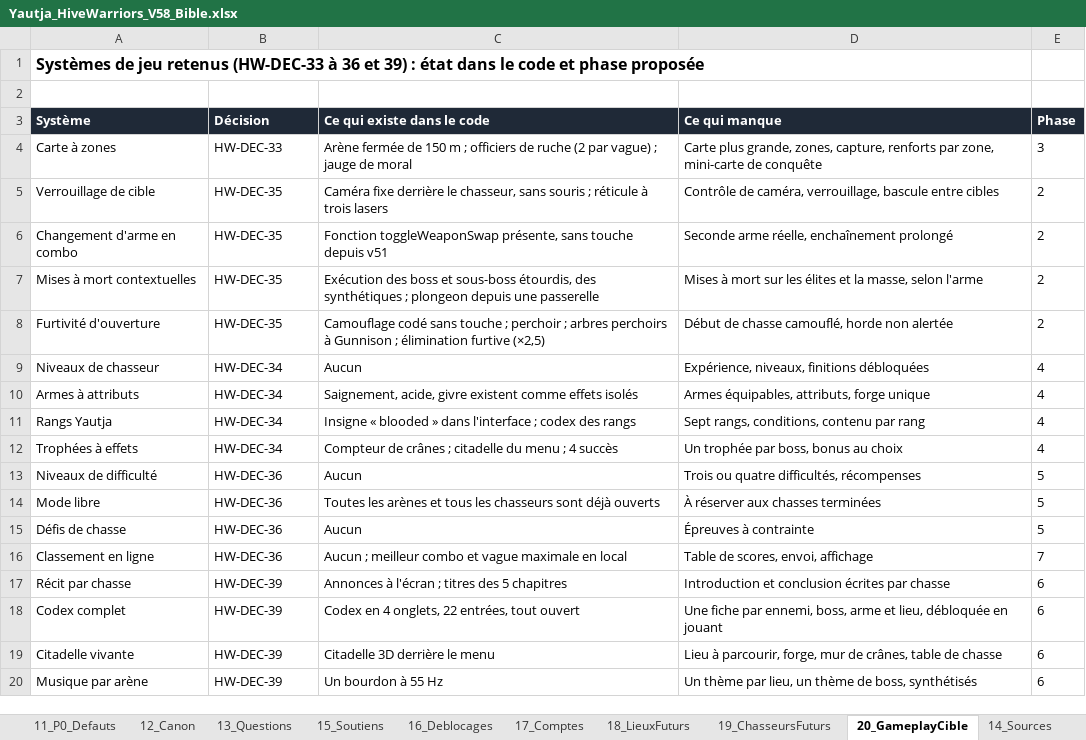
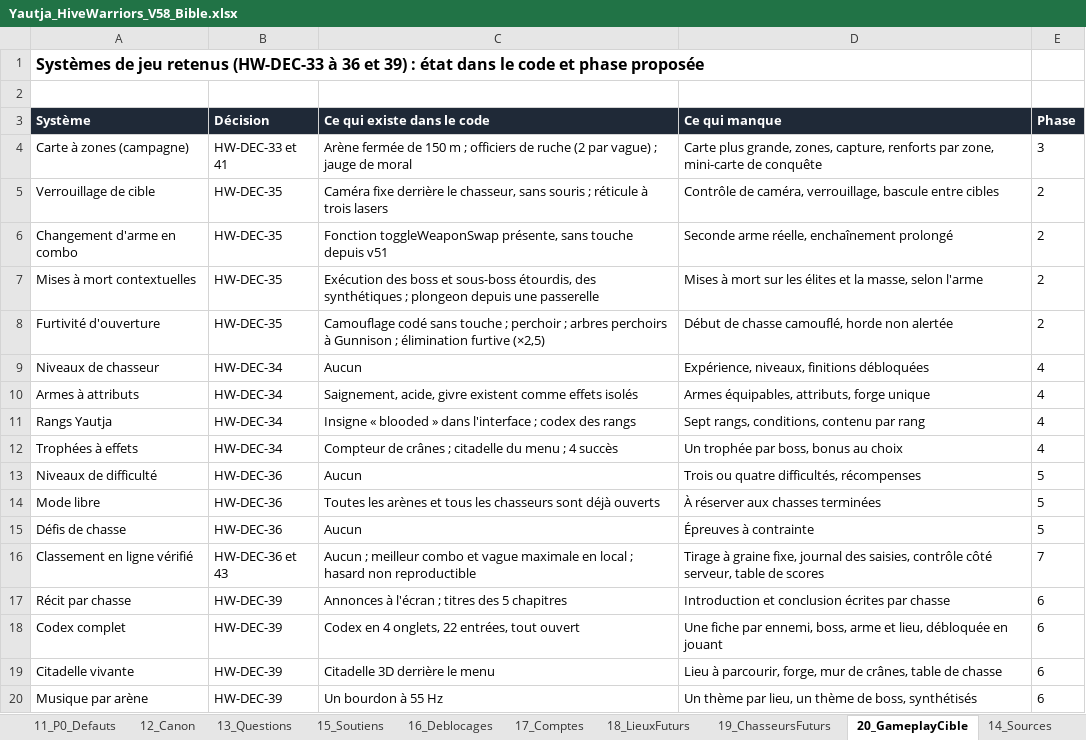
Before and after one commit to darknigthmare/Yautja-hive-warriors, an Excel workbook: design/Yautja_HiveWarriors_V58_Bible.xlsx, sheet 20_GameplayCible, drawn as a sheet; values as stored, in another font and other column widths than the file's, no borders; the diff names each change by its address in the sheet, - before the commit and + after, or states it on an @@ line.

```diff
--- a/design/Yautja_HiveWarriors_V58_Bible.xlsx (sheet 20_GameplayCible)
+++ b/design/Yautja_HiveWarriors_V58_Bible.xlsx (sheet 20_GameplayCible)
-A4 (Système): Carte à zones
+A4 (Système): Carte à zones (campagne)
-B4 (Décision): HW-DEC-33
+B4 (Décision): HW-DEC-33 et 41
-A16 (Système): Classement en ligne
+A16 (Système): Classement en ligne vérifié
-B16 (Décision): HW-DEC-36
+B16 (Décision): HW-DEC-36 et 43
-C16 (Ce qui existe dans le code): …en local
+C16 (Ce qui existe dans le code): …en local ; hasard non reproductible
-D16 (Ce qui manque): Table de scores, envoi, affichage
+D16 (Ce qui manque): Tirage à graine fixe, journal des saisies, contrôle côté serveur, table de scores
```
Also changed, not shown: sheet 13_Questions, sheet 01_Decisions, 4 other files.
